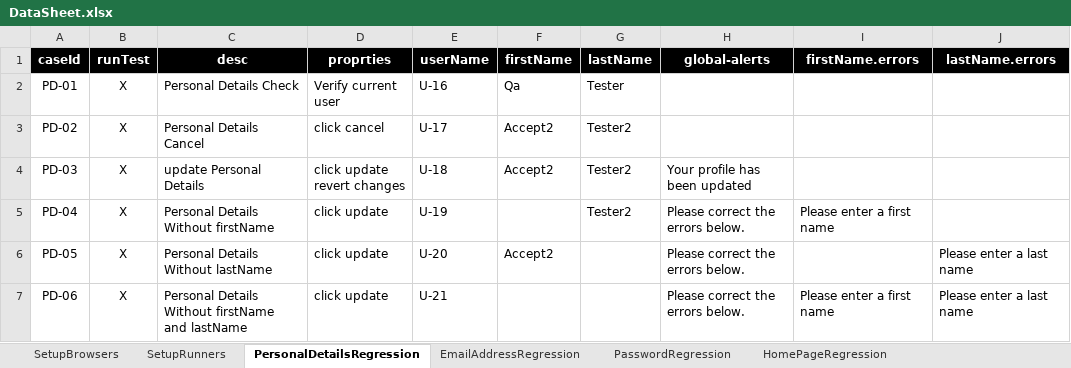
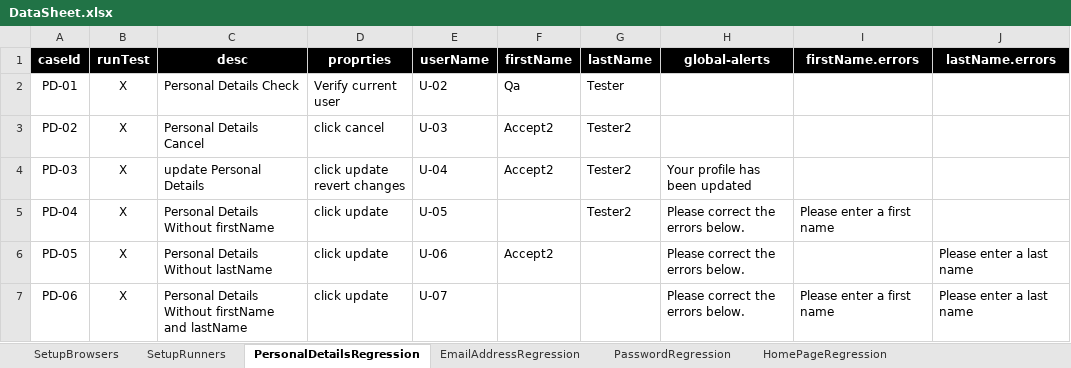
Before and after one commit to cqm-qa/callawaygolf, an Excel workbook: src/com/generic/config/DataSheet.xlsx, sheet PersonalDetailsRegression, drawn as a sheet; values as stored, in another font and other column widths than the file's, no borders; the diff names each change by its address in the sheet, - before the commit and + after, or states it on an @@ line.

```diff
--- a/src/com/generic/config/DataSheet.xlsx (sheet PersonalDetailsRegression)
+++ b/src/com/generic/config/DataSheet.xlsx (sheet PersonalDetailsRegression)
-E2 (userName): U-16
+E2 (userName): U-02
-E3 (userName): U-17
+E3 (userName): U-03
-E4 (userName): U-18
+E4 (userName): U-04
-E5 (userName): U-19
+E5 (userName): U-05
-E6 (userName): U-20
+E6 (userName): U-06
-E7 (userName): U-21
+E7 (userName): U-07
```
Also changed, not shown: 4 other files.
